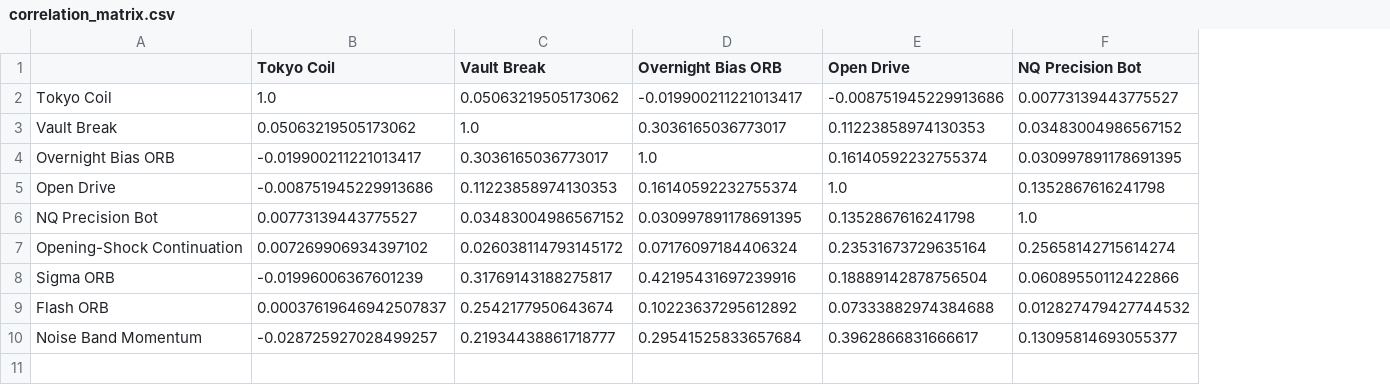
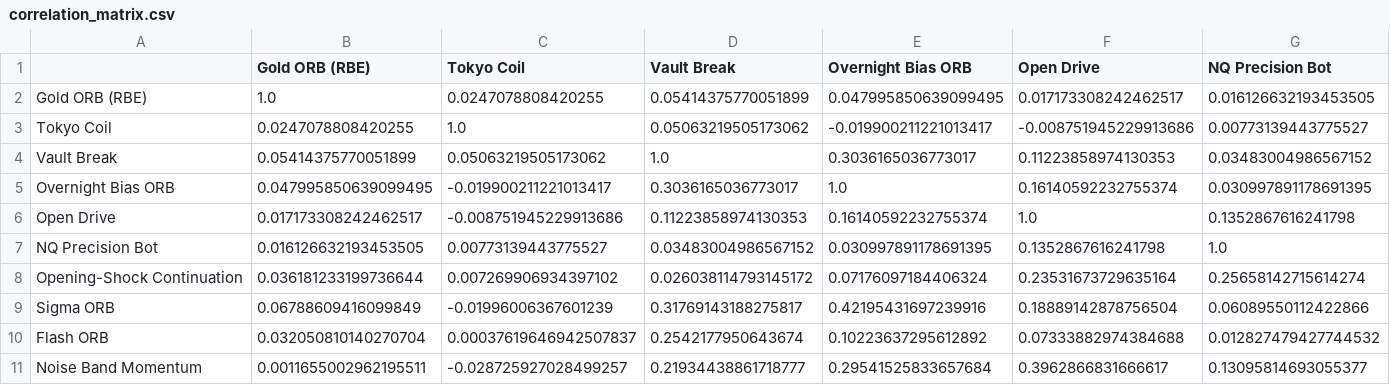
Before and after one commit to EricOsas/Portfolio-Research, a CSV file: MT5/reports/correlation_matrix.csv, drawn as a sheet; only a part is shown; addresses are those after the commit; rows hold the shown columns only; the diff names each change by its address in the sheet, - before the commit and + after, or states it on an @@ line.

```diff
--- a/MT5/reports/correlation_matrix.csv
+++ b/MT5/reports/correlation_matrix.csv
+column B (Gold ORB (RBE)), rows 3-11: 0.0247078808420255 | 0.05414375770051899 | 0.047995850639099495 | 0.017173308242462517 | 0.016126632193453505 | 0.036181233199736644 | 0.06788609416099849 | 0.032050810140270704 | 0.0011655002962195511
+row 2: Gold ORB (RBE) | 1.0 | 0.0247078808420255 | 0.05414375770051899 | 0.047995850639099495 | 0.017173308242462517 | 0.016126632193453505
```
Also changed, not shown: MT5/reports/annual_pnl.csv, MT5/reports/portfolio_metrics.csv, 12 other files.
